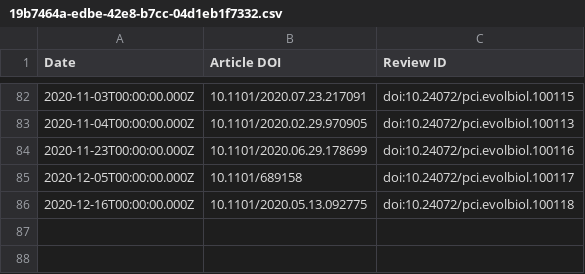
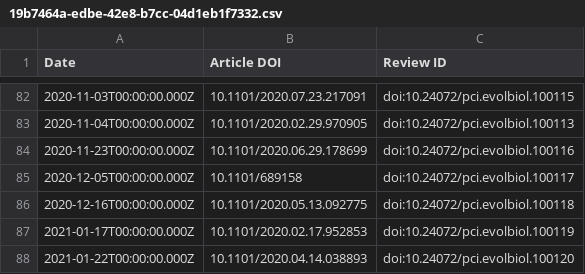
Before and after one commit to sciety/sciety, a CSV file: data/reviews/19b7464a-edbe-42e8-b7cc-04d1eb1f7332.csv, drawn as a sheet; only a part is shown, gaps mark what is left out; the diff names each change by its address in the sheet, - before the commit and + after, or states it on an @@ line.

```diff
--- a/data/reviews/19b7464a-edbe-42e8-b7cc-04d1eb1f7332.csv
+++ b/data/reviews/19b7464a-edbe-42e8-b7cc-04d1eb1f7332.csv
+row 87: 2021-01-17T00:00:00.000Z | 10.1101/2020.02.17.952853 | doi:10.24072/pci.evolbiol.100119
+row 88: 2021-01-22T00:00:00.000Z | 10.1101/2020.04.14.038893 | doi:10.24072/pci.evolbiol.100120
```
Also changed, not shown: 1 other file.
